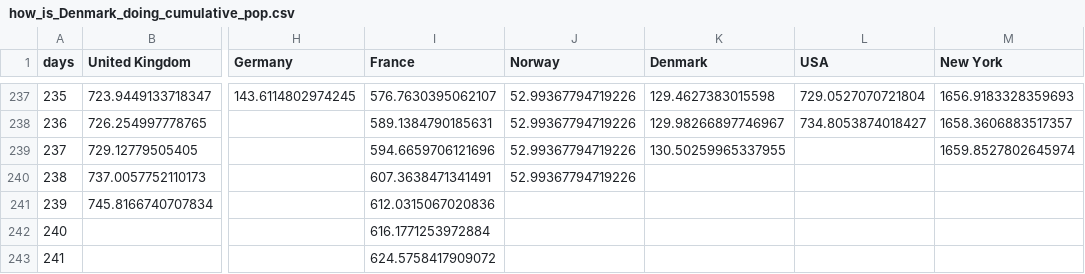
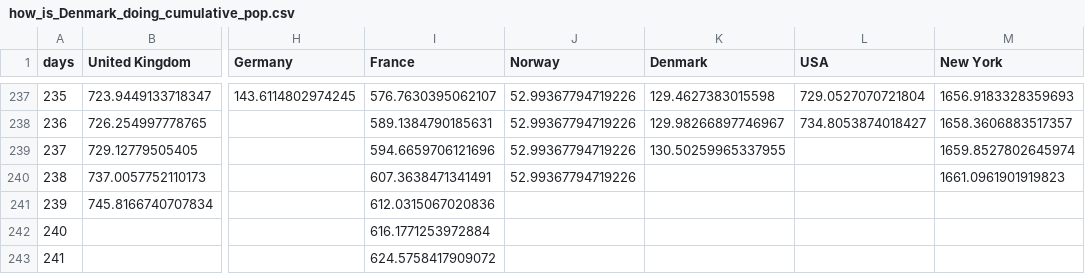
Before and after one commit to cboesgaard/how_is_Denmark_doing, a CSV file: data/how_is_Denmark_doing_cumulative_pop.csv, drawn as a sheet; only a part is shown, gaps mark what is left out; the diff names each change by its address in the sheet, - before the commit and + after, or states it on an @@ line.

```diff
--- a/data/how_is_Denmark_doing_cumulative_pop.csv
+++ b/data/how_is_Denmark_doing_cumulative_pop.csv
-M240 (New York): (empty)
+M240 (New York): 1661.0961901919823
```
Also changed, not shown: data/how_is_Denmark_doing_cumulative.csv, data/how_is_Denmark_doing_daily.csv, 5 other files.
